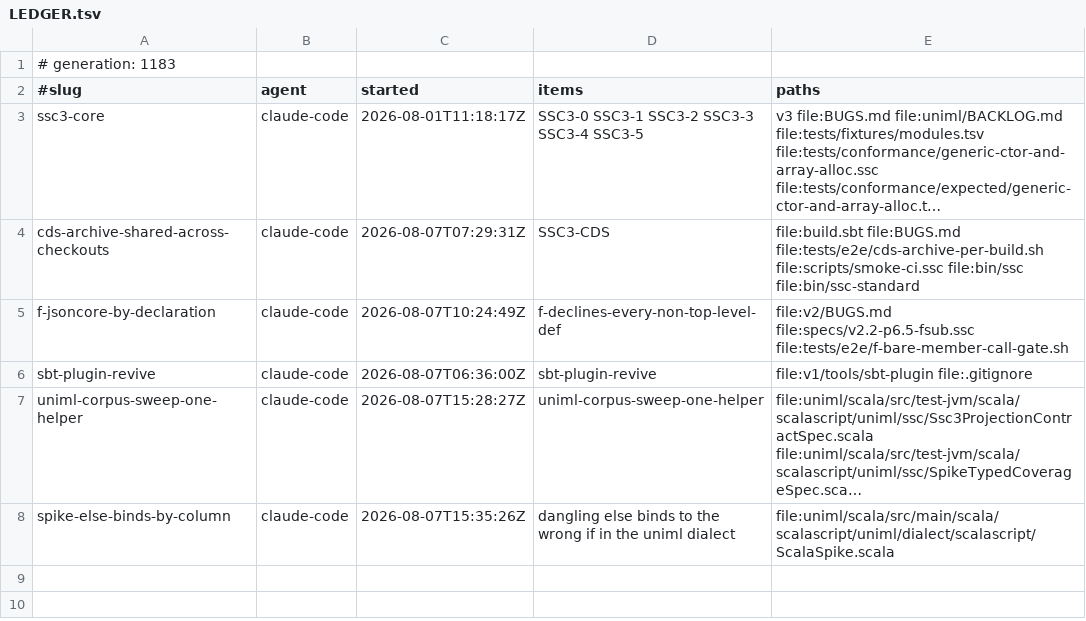
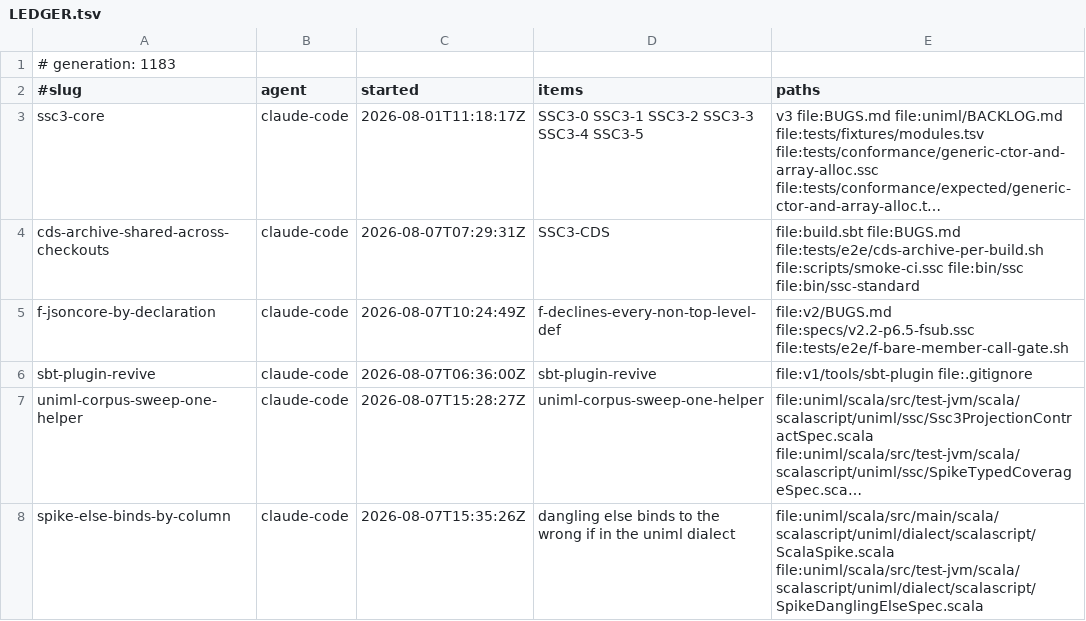
Before and after one commit to sergey-scherbina/scalascript, a TSV file: .work/active/LEDGER.tsv, drawn as a sheet; long unchanged cells end in …; the diff names each change by its address in the sheet, - before the commit and + after, or states it on an @@ line.

Commit message:
claim-update: spike-else-binds-by-column — the gate file [skip ci]

```diff
--- a/.work/active/LEDGER.tsv
+++ b/.work/active/LEDGER.tsv
-E8 (paths): file:uniml/scala/src/main/scala/scalascript/uniml/dialect/scalascript/ScalaSpike.scala
+E8 (paths): file:uniml/scala/src/main/scala/scalascript/uniml/dialect/scalascript/ScalaSpike.scala file:uniml/scala/src/test-jvm/scala/scalascript/uniml/dialect/scalascript/SpikeDanglingElseSpec.scala
```
Also changed, not shown: 1 other file.
